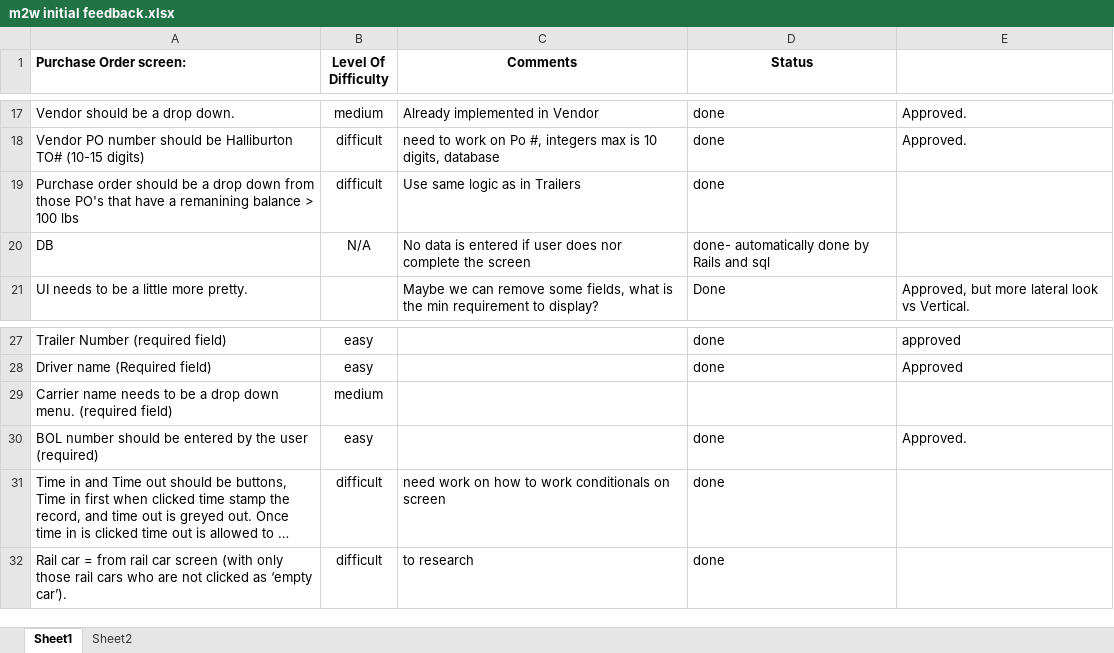
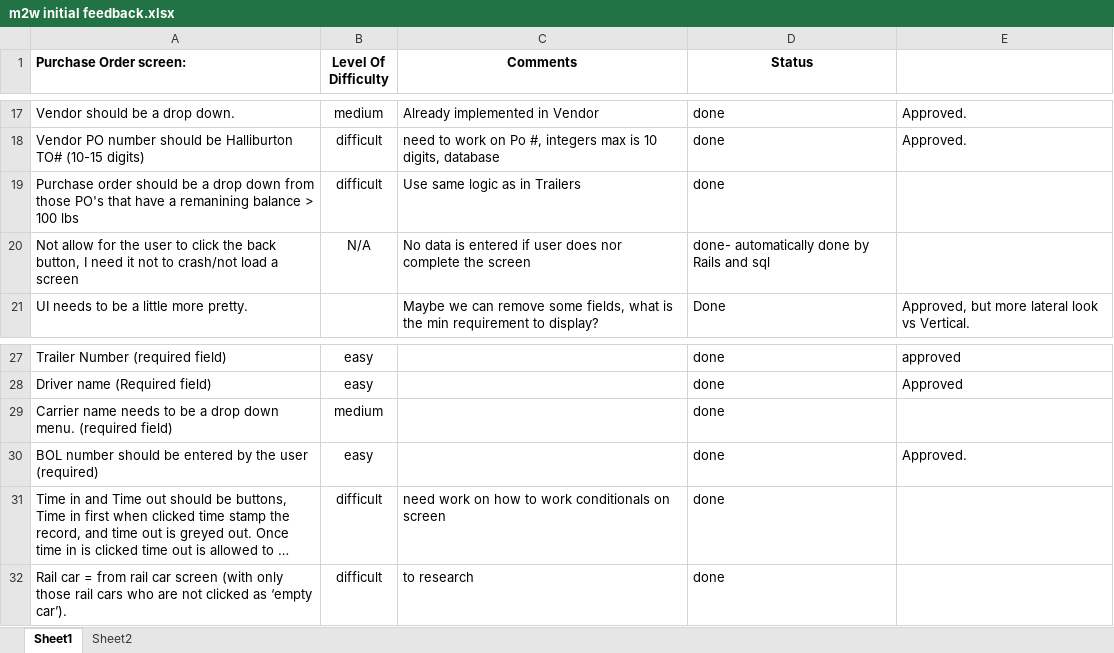
Before and after one commit to Lattuca/m2w, an Excel workbook: Requirements/m2w initial feedback.xlsx, sheet Sheet1, drawn as a sheet; only a part is shown, gaps mark what is left out; long unchanged cells end in …; values as stored, in another font and other column widths than the file's, no borders; the diff names each change by its address in the sheet, - before the commit and + after, or states it on an @@ line.

```diff
--- a/Requirements/m2w initial feedback.xlsx (sheet Sheet1)
+++ b/Requirements/m2w initial feedback.xlsx (sheet Sheet1)
-A20 (Purchase Order screen:): DB
+A20 (Purchase Order screen:): Not allow for the user to click the back button, I need it not to crash/not load a screen
-D29 (Status): (empty)
+D29 (Status): done
```
Also changed, not shown: 10 other files.
